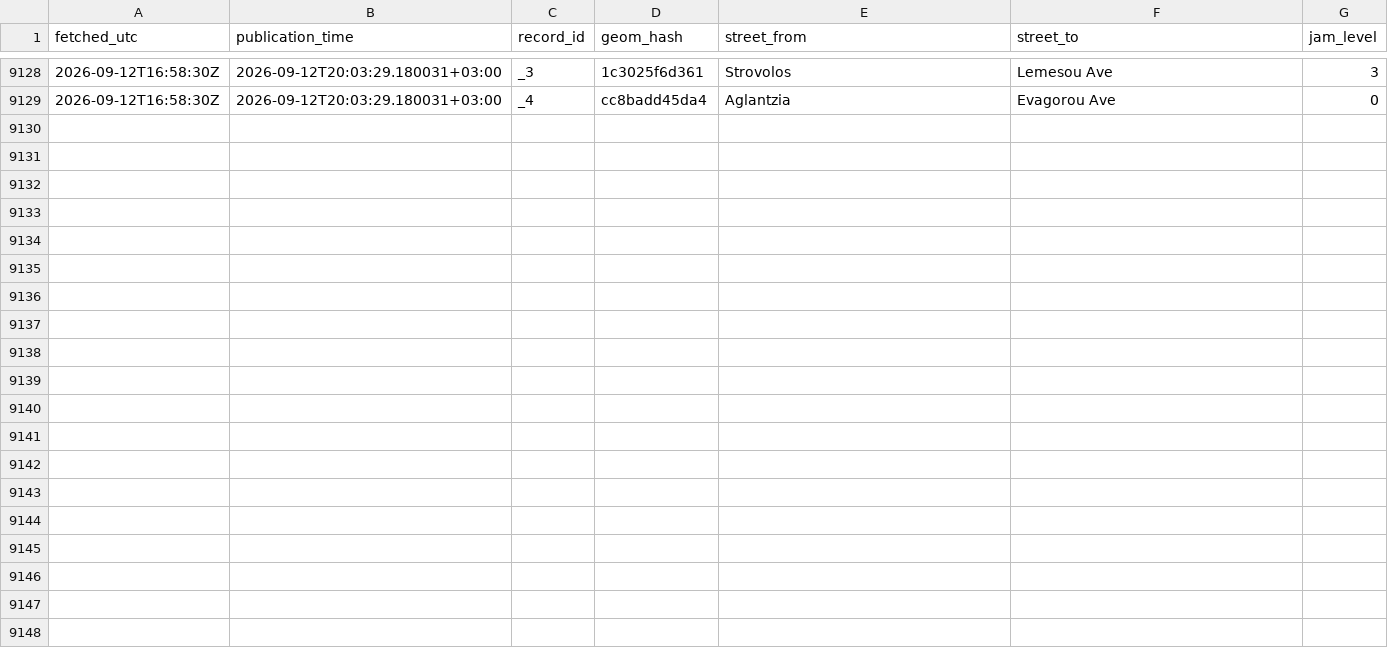
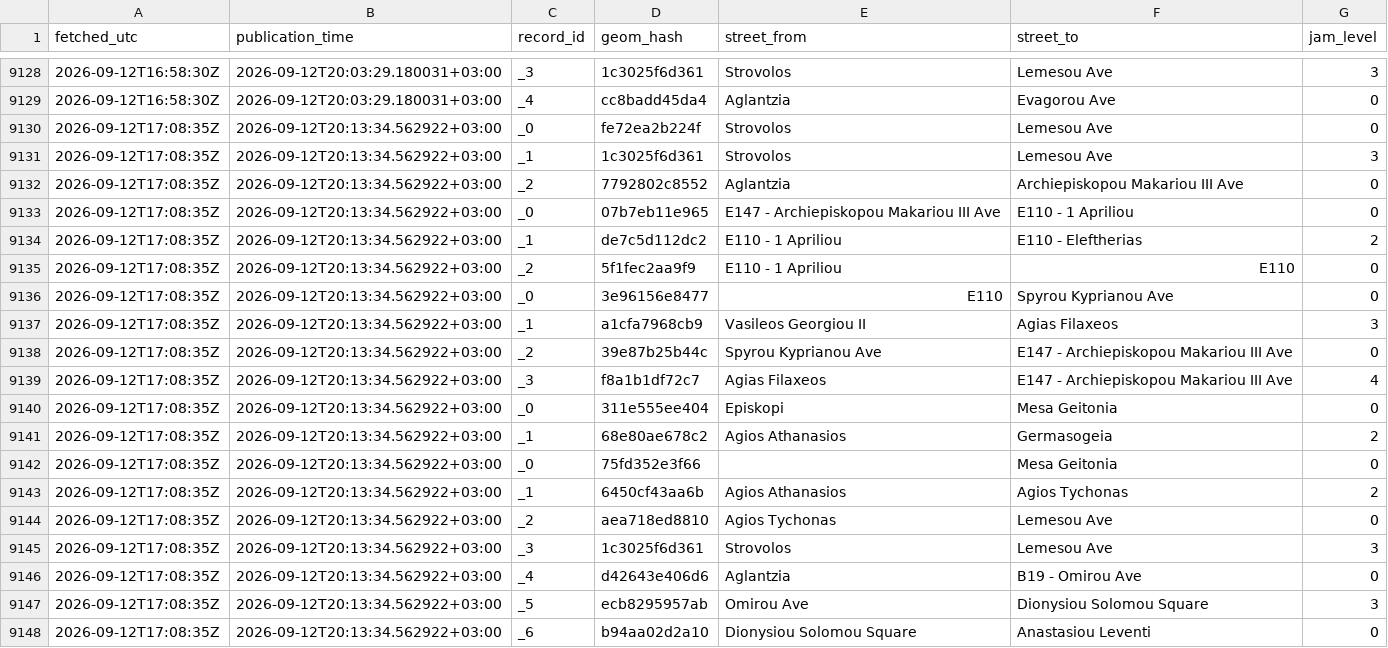
Before and after one commit to mezzarr/cyprus-traffic-log, a CSV file: data/traffic/obs_2026-09.csv, drawn as a sheet; only a part is shown, gaps mark what is left out.

```diff
--- a/data/traffic/obs_2026-09.csv
+++ b/data/traffic/obs_2026-09.csv
@@ -9129 +9129,20 @@ fetched_utc,publication_time,record_id,geom_hash,street_from,street_to,jam_level
 2026-09-12T16:58:30Z,2026-09-12T20:03:29.180031+03:00,_4,cc8badd45da4,Aglantzia,Evagorou Ave,0
+2026-09-12T17:08:35Z,2026-09-12T20:13:34.562922+03:00,_0,fe72ea2b224f,Strovolos,Lemesou Ave,0
+2026-09-12T17:08:35Z,2026-09-12T20:13:34.562922+03:00,_1,1c3025f6d361,Strovolos,Lemesou Ave,3
+2026-09-12T17:08:35Z,2026-09-12T20:13:34.562922+03:00,_2,7792802c8552,Aglantzia,Archiepiskopou Makariou III Ave,0
+2026-09-12T17:08:35Z,2026-09-12T20:13:34.562922+03:00,_0,07b7eb11e965,E147 - Archiepiskopou Makariou III Ave,E110 - 1 Apriliou,0
+2026-09-12T17:08:35Z,2026-09-12T20:13:34.562922+03:00,_1,de7c5d112dc2,E110 - 1 Apriliou,E110 - Eleftherias,2
+2026-09-12T17:08:35Z,2026-09-12T20:13:34.562922+03:00,_2,5f1fec2aa9f9,E110 - 1 Apriliou,E110,0
+2026-09-12T17:08:35Z,2026-09-12T20:13:34.562922+03:00,_0,3e96156e8477,E110,Spyrou Kyprianou Ave,0
+2026-09-12T17:08:35Z,2026-09-12T20:13:34.562922+03:00,_1,a1cfa7968cb9,Vasileos Georgiou II,Agias Filaxeos,3
+2026-09-12T17:08:35Z,2026-09-12T20:13:34.562922+03:00,_2,39e87b25b44c,Spyrou Kyprianou Ave,E147 - Archiepiskopou Makariou III Ave,0
+2026-09-12T17:08:35Z,2026-09-12T20:13:34.562922+03:00,_3,f8a1b1df72c7,Agias Filaxeos,E147 - Archiepiskopou Makariou III Ave,4
+2026-09-12T17:08:35Z,2026-09-12T20:13:34.562922+03:00,_0,311e555ee404,Episkopi,Mesa Geitonia,0
+2026-09-12T17:08:35Z,2026-09-12T20:13:34.562922+03:00,_1,68e80ae678c2,Agios Athanasios,Germasogeia,2
+2026-09-12T17:08:35Z,2026-09-12T20:13:34.562922+03:00,_0,75fd352e3f66,,Mesa Geitonia,0
+2026-09-12T17:08:35Z,2026-09-12T20:13:34.562922+03:00,_1,6450cf43aa6b,Agios Athanasios,Agios Tychonas,2
+2026-09-12T17:08:35Z,2026-09-12T20:13:34.562922+03:00,_2,aea718ed8810,Agios Tychonas,Lemesou Ave,0
+2026-09-12T17:08:35Z,2026-09-12T20:13:34.562922+03:00,_3,1c3025f6d361,Strovolos,Lemesou Ave,3
+2026-09-12T17:08:35Z,2026-09-12T20:13:34.562922+03:00,_4,d42643e406d6,Aglantzia,B19 - Omirou Ave,0
+2026-09-12T17:08:35Z,2026-09-12T20:13:34.562922+03:00,_5,ecb8295957ab,Omirou Ave,Dionysiou Solomou Square,3
+2026-09-12T17:08:35Z,2026-09-12T20:13:34.562922+03:00,_6,b94aa02d2a10,Dionysiou Solomou Square,Anastasiou Leventi,0
```
Also changed, not shown: 5 other files.
